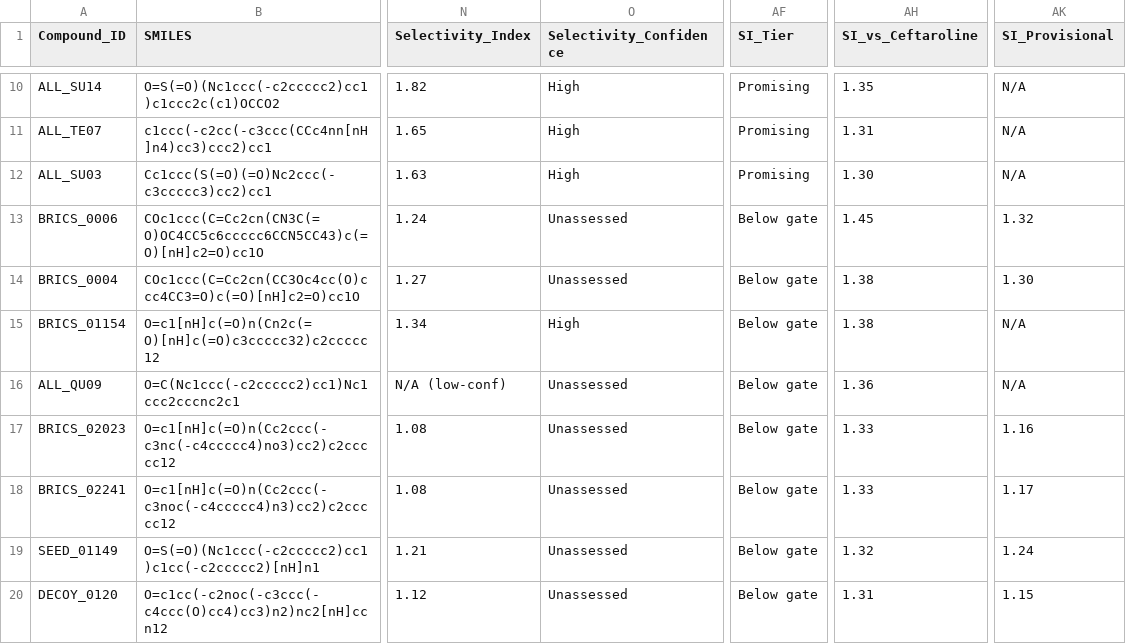
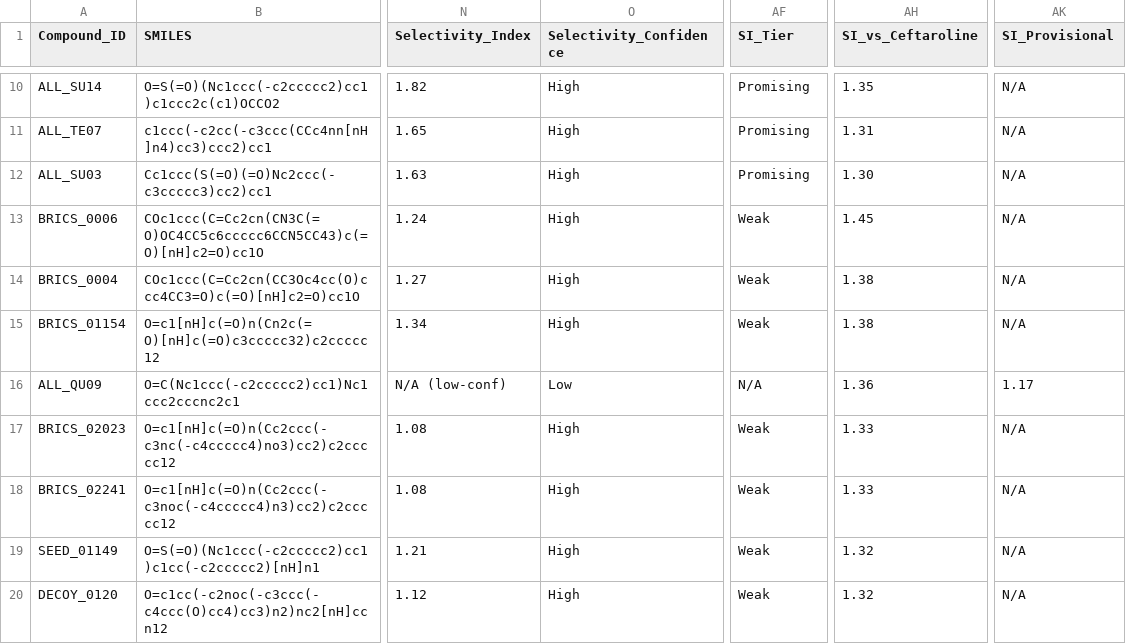
Before and after one commit to tomwolfe/AutoAntibiotic, a CSV file: output/top_candidates.csv, drawn as a sheet; only a part is shown, gaps mark what is left out; the diff covers the shown part only; the diff names each change by its address in the sheet, - before the commit and + after, or states it on an @@ line.

Commit message:
task-1: Fix CES1 Selectivity Index Artifact with minimum binding energy threshold
- Add MIN_BINDING_ENERGY = 1.0 to config/constants.py (loaded from targets.yaml)
- Add SUSPECT_SCORE_THRESHOLD constant and replace hardcoded -11.0
- Update analyze_selectivity_and_resistance to reject |E| < threshold
- Create scripts/recalculate_si.py to update existing output
- Update paper.tex with non-binder exclusion, updated ALL_QU05 discussion
- Add test_si_excludes_subthreshold_offtarget and related tests

```diff
--- a/output/top_candidates.csv
+++ b/output/top_candidates.csv
-O13:O14 (Selectivity_Confidence): Unassessed
+O13:O14 (Selectivity_Confidence): High
-AF13:AF15 (SI_Tier): Below gate
+AF13:AF15 (SI_Tier): Weak
-AK13 (SI_Provisional): 1.32
+AK13 (SI_Provisional): N/A
-AK14 (SI_Provisional): 1.30
+AK14 (SI_Provisional): N/A
-O16 (Selectivity_Confidence): Unassessed
+O16 (Selectivity_Confidence): Low
-AF16 (SI_Tier): Below gate
+AF16 (SI_Tier): N/A
-AK16 (SI_Provisional): N/A
+AK16 (SI_Provisional): 1.17
-O17:O20 (Selectivity_Confidence): Unassessed
+O17:O20 (Selectivity_Confidence): High
-AF17:AF20 (SI_Tier): Below gate
+AF17:AF20 (SI_Tier): Weak
-AK17 (SI_Provisional): 1.16
+AK17 (SI_Provisional): N/A
-AK18 (SI_Provisional): 1.17
+AK18 (SI_Provisional): N/A
-AK19 (SI_Provisional): 1.24
+AK19 (SI_Provisional): N/A
-AH20 (SI_vs_Ceftaroline): 1.31
+AH20 (SI_vs_Ceftaroline): 1.32
-AK20 (SI_Provisional): 1.15
+AK20 (SI_Provisional): N/A
```
Also changed, not shown: 31 edited cells elsewhere in this file, 7 other files.
